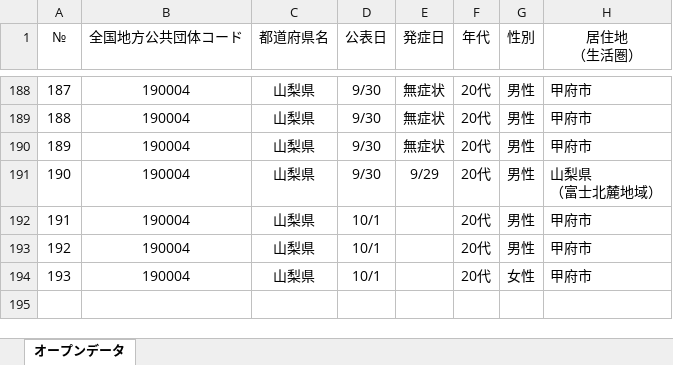
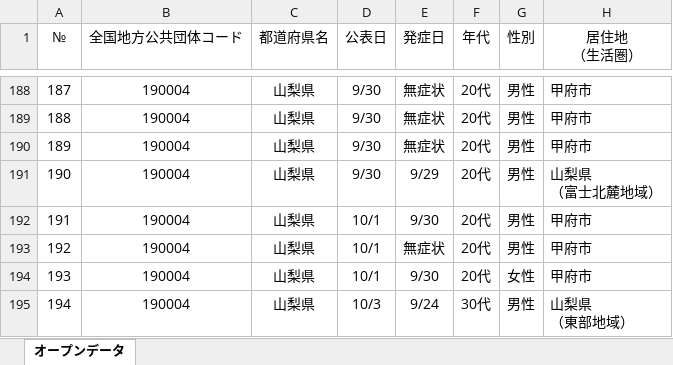
Before and after one commit to CalicoKater/covid-19, an Excel workbook: work/19_yamanashi.xlsx, sheet オープンデータ, drawn as a sheet; only a part is shown, gaps mark what is left out; values as stored, in another font and other column widths than the file's, no borders; ↵ is a line break in a cell; the diff names each change by its address in the sheet, - before the commit and + after, or states it on an @@ line.

```diff
--- a/work/19_yamanashi.xlsx (sheet オープンデータ)
+++ b/work/19_yamanashi.xlsx (sheet オープンデータ)
-E192 (発症日): (empty)
+E192 (発症日): 9/30
-E193 (発症日): (empty)
+E193 (発症日): 無症状
-E194 (発症日): (empty)
+E194 (発症日): 9/30
+row 195: 194 | 190004 | 山梨県 | 10/3 | 9/24 | 30代 | 男性 | 山梨県 ↵ （東部地域）
```
Also changed, not shown: work/29_nara2.xlsx, 58 other files.
